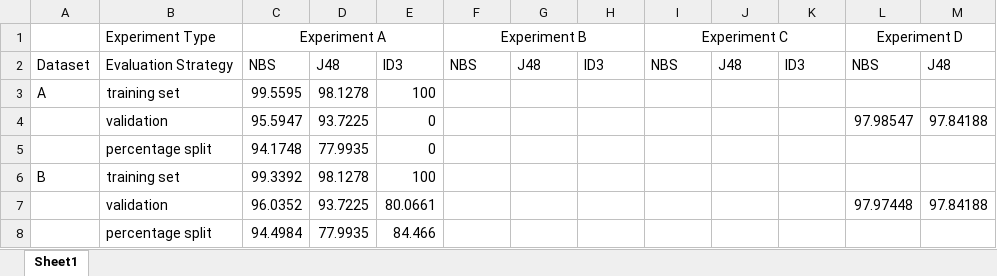
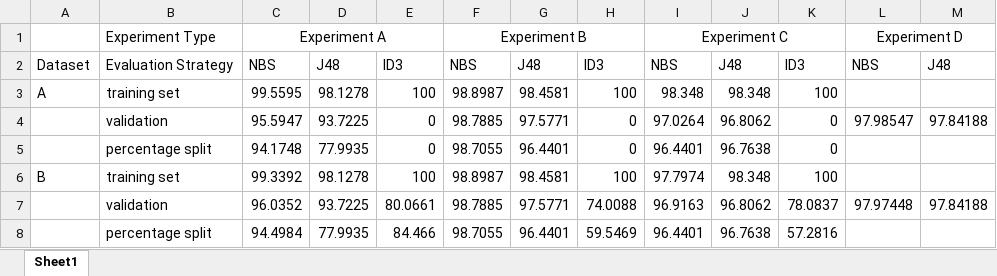
Before and after one commit to qqq201/DM_project2, an Excel workbook: Result.xlsx, sheet Sheet1, drawn as a sheet; only a part is shown; values as stored, in another font and other column widths than the file's, no borders; removed rows and columns are numbered as before the commit, all else as after; the diff covers the shown part only; the diff names each change by its address in the sheet, - before the commit and + after, or states it on an @@ line.

```diff
--- a/Result.xlsx (sheet Sheet1)
+++ b/Result.xlsx (sheet Sheet1)
-F3: (empty)
+F3: 98.8987
-G3: (empty)
+G3: 98.4581
-H3: (empty)
+H3: 100
-I3: (empty)
+I3: 98.348
-J3: (empty)
+J3: 98.348
-K3: (empty)
+K3: 100
-F4: (empty)
+F4: 98.7885
-G4: (empty)
+G4: 97.5771
-H4: (empty)
+H4: 0
-I4: (empty)
+I4: 97.0264
-J4: (empty)
+J4: 96.8062
-K4: (empty)
+K4: 0
-row 5:  | percentage split | 94.1748 | 77.9935 | 0
+row 5:  | percentage split | 94.1748 | 77.9935 | 0 | 98.7055 | 96.4401 | 0 | 96.4401 | 96.7638 | 0
-F6: (empty)
+F6: 98.8987
-G6: (empty)
+G6: 98.4581
-H6: (empty)
+H6: 100
-I6: (empty)
+I6: 97.7974
-J6: (empty)
+J6: 98.348
-K6: (empty)
+K6: 100
-F7: (empty)
+F7: 98.7885
-G7: (empty)
+G7: 97.5771
-H7: (empty)
+H7: 74.0088
-I7: (empty)
+I7: 96.9163
-J7: (empty)
+J7: 96.8062
-K7: (empty)
+K7: 78.0837
-row 8:  | percentage split | 94.4984 | 77.9935 | 84.466
+row 8:  | percentage split | 94.4984 | 77.9935 | 84.466 | 98.7055 | 96.4401 | 59.5469 | 96.4401 | 96.7638 | 57.2816
```
Also changed, not shown: 1 added row, 1 removed row and 12 edited cells elsewhere in this sheet, 1 other file.
